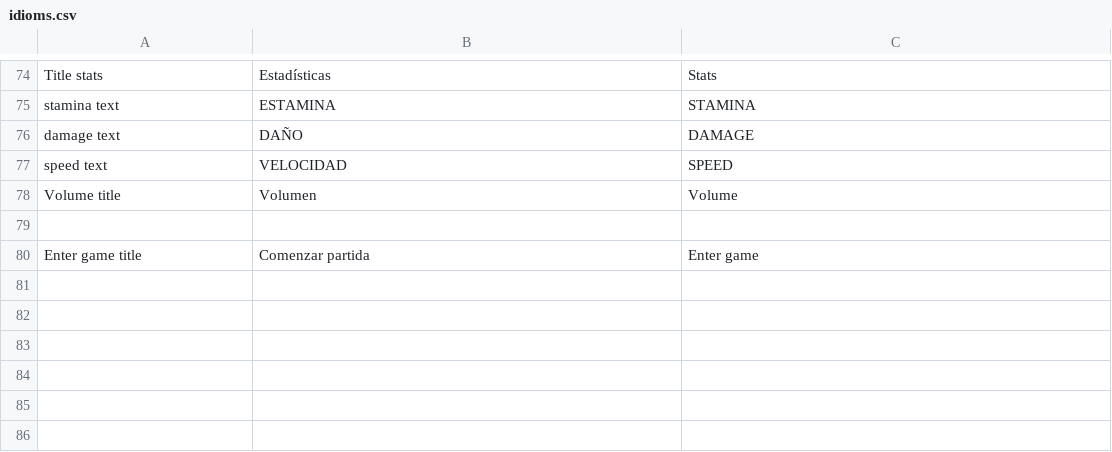
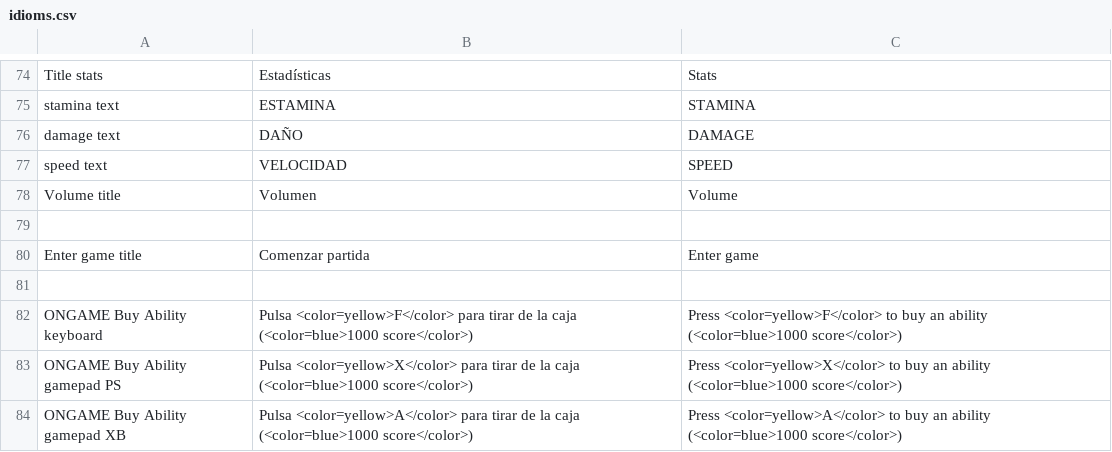
Before and after one commit to Public0Static1Void/gamejam, a CSV file: Game jam/Assets/StreamingAssets/idioms.csv, drawn as a sheet; only a part is shown, gaps mark what is left out.

Commit message:
Abilities spawner
Ahora las habilidades se pueden desbloquear comprándolas con score en el mapa

```diff
--- a/Game jam/Assets/StreamingAssets/idioms.csv
+++ b/Game jam/Assets/StreamingAssets/idioms.csv
@@ -80 +80,5 @@ Volume title;Volumen;Volume
 Enter game title;Comenzar partida;Enter game
+;;
+ONGAME Buy Ability keyboard;Pulsa <color=yellow>F</color> para tirar de la caja (<color=blue>1000 score</color>);Press <color=yellow>F</color> to buy an ability (<color=blue>1000 score</color>)
+ONGAME Buy Ability gamepad PS;Pulsa <color=yellow>X</color> para tirar de la caja (<color=blue>1000 score</color>);Press <color=yellow>X</color> to buy an ability (<color=blue>1000 score</color>)
+ONGAME Buy Ability gamepad XB;Pulsa <color=yellow>A</color> para tirar de la caja (<color=blue>1000 score</color>);Press <color=yellow>A</color> to buy an ability (<color=blue>1000 score</color>)
```
Also changed, not shown: 30 other files.
